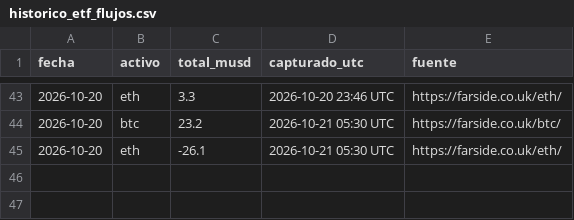
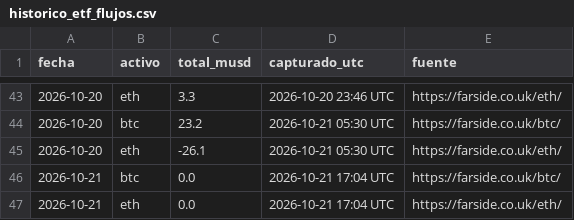
Before and after one commit to komonartisans-ops/nexora-terminal, a CSV file: data/historico_etf_flujos.csv, drawn as a sheet; only a part is shown, gaps mark what is left out.

```diff
--- a/data/historico_etf_flujos.csv
+++ b/data/historico_etf_flujos.csv
@@ -45 +45,3 @@ fecha,activo,total_musd,capturado_utc,fuente
 2026-10-20,eth,-26.1,2026-10-21 05:30 UTC,https://farside.co.uk/eth/
+2026-10-21,btc,0.0,2026-10-21 17:04 UTC,https://farside.co.uk/btc/
+2026-10-21,eth,0.0,2026-10-21 17:04 UTC,https://farside.co.uk/eth/
```
Also changed, not shown: data/ejecuciones.csv, data/gamma_intradia_resultados.csv, 26 other files.
